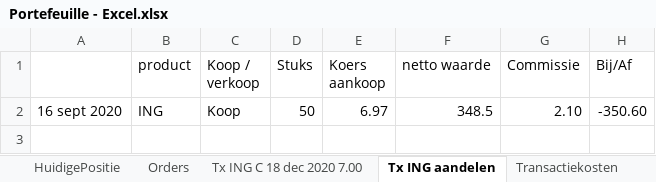
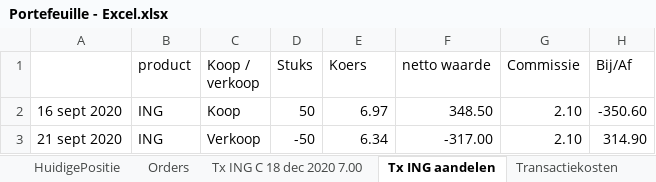
Before and after one commit to adriaanbakker-java/ideaal-beleggen, an Excel workbook: Ontwerp/Optieberekeningen/Portefeuille - Excel.xlsx, sheet Tx ING aandelen, drawn as a sheet; values as stored, in another font and other column widths than the file's, no borders; the diff names each change by its address in the sheet, - before the commit and + after, or states it on an @@ line.

```diff
--- a/Ontwerp/Optieberekeningen/Portefeuille - Excel.xlsx (sheet Tx ING aandelen)
+++ b/Ontwerp/Optieberekeningen/Portefeuille - Excel.xlsx (sheet Tx ING aandelen)
-E1: Koers aankoop
+E1: Koers
-F2 (netto waarde): 348.5
+F2 (netto waarde): 348.50
+row 3: 21 sept 2020 | ING | Verkoop | -50 | 6.34 | -317.00 | 2.10 | 314.90
```
Also changed, not shown: sheet Orders, sheet Tx ING C 18 dec 2020 7.00, sheet HuidigePositie, formulas that keep their value, 10 other files.
